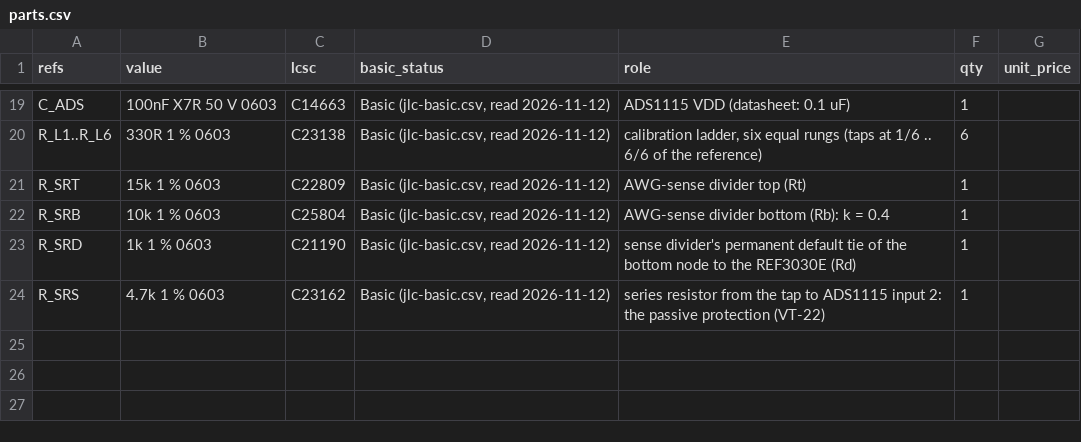
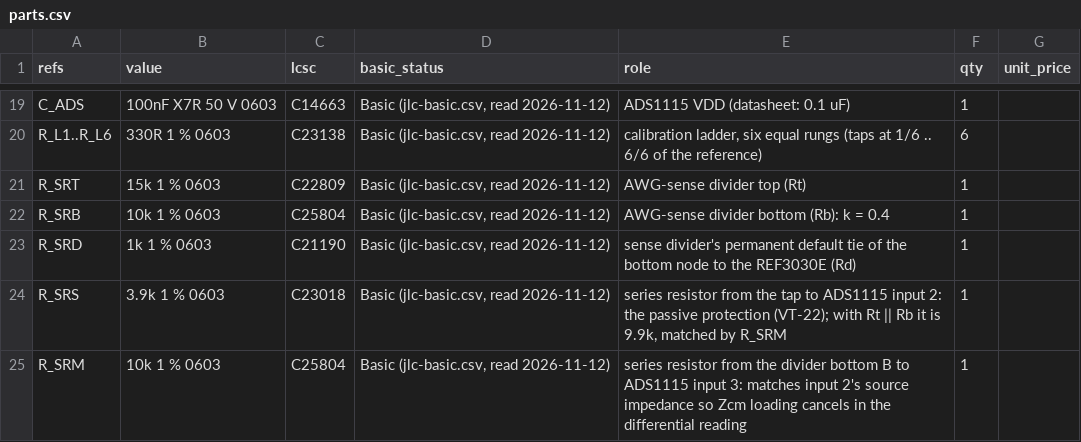
Before and after one commit to jerryrt/due_oscilloscope, a CSV file: hardware/afe-proto/v2/sim/powercal/parts.csv, drawn as a sheet; only a part is shown, gaps mark what is left out.

```diff
--- a/hardware/afe-proto/v2/sim/powercal/parts.csv
+++ b/hardware/afe-proto/v2/sim/powercal/parts.csv
@@ -23,2 +23,3 @@ R_SRB,10k 1 % 0603,C25804,"Basic (jlc-basic.csv, read 2026-11-12)",AWG-sense div
 R_SRD,1k 1 % 0603,C21190,"Basic (jlc-basic.csv, read 2026-11-12)",sense divider's permanent default tie of the bottom node to the REF3030E (Rd),1,
-R_SRS,4.7k 1 % 0603,C23162,"Basic (jlc-basic.csv, read 2026-11-12)",series resistor from the tap to ADS1115 input 2: the passive protection (VT-22),1,
+R_SRS,3.9k 1 % 0603,C23018,"Basic (jlc-basic.csv, read 2026-11-12)","series resistor from the tap to ADS1115 input 2: the passive protection (VT-22); with Rt || Rb it is 9.9k, matched by R_SRM",1,
+R_SRM,10k 1 % 0603,C25804,"Basic (jlc-basic.csv, read 2026-11-12)",series resistor from the divider bottom B to ADS1115 input 3: matches input 2's source impedance so Zcm loading cancels in the differential reading,1,
```
Also changed, not shown: 23 other files.
